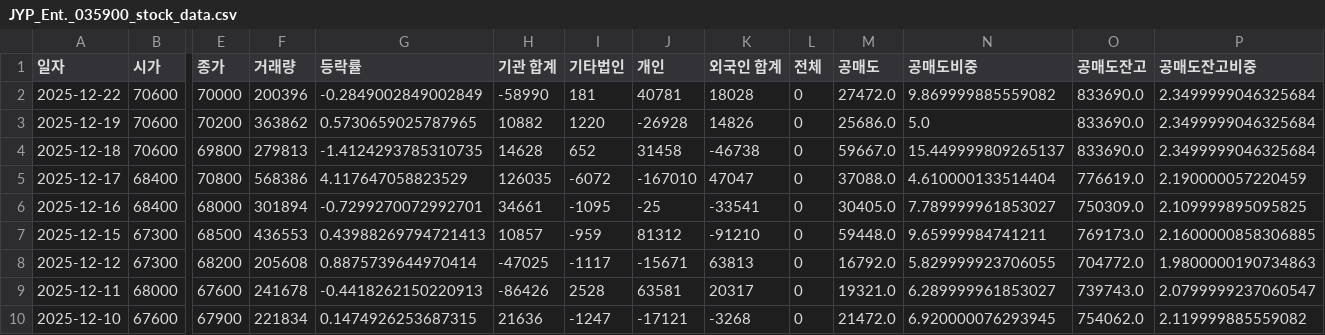
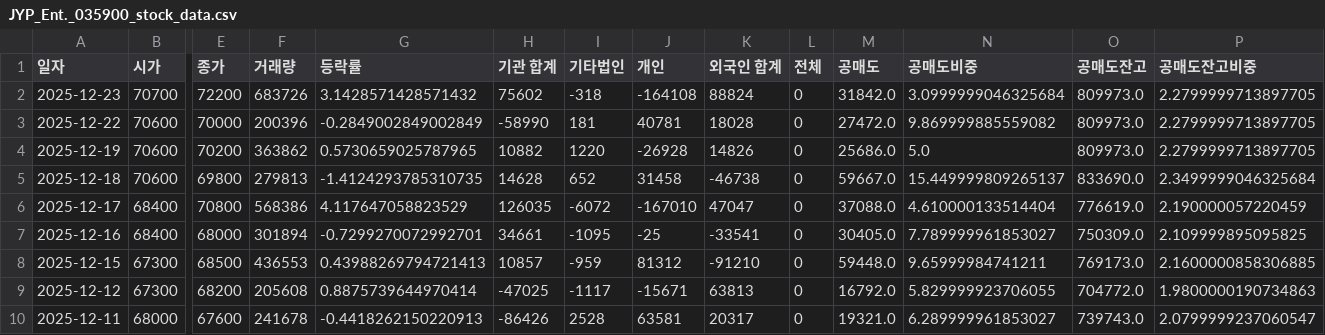
Before and after one commit to ccyun95/Broadcasting_entertainment_game_work, a CSV file: data/JYP_Ent._035900_stock_data.csv, drawn as a sheet; only a part is shown, gaps mark what is left out; the shorter side is filled out with more unchanged rows; addresses are those after the commit; rows hold the shown columns only; the diff names each change by its address in the sheet, - before the commit and + after, or states it on an @@ line.

```diff
--- a/data/JYP_Ent._035900_stock_data.csv
+++ b/data/JYP_Ent._035900_stock_data.csv
+row 2: 2025-12-23 | 70700 | 72200 | 683726 | 3.1428571428571432 | 75602 | -318 | -164108 | 88824 | 0 | 31842.0 | 3.0999999046325684 | 809973.0 | 2.2799999713897705
-O3:O4 (공매도잔고): 833690.0
+O3:O4 (공매도잔고): 809973.0
-P3:P4 (공매도잔고비중): 2.3499999046325684
+P3:P4 (공매도잔고비중): 2.2799999713897705
```
Also changed, not shown: data/DearU_376300_stock_data.csv, data/HYBE_352820_stock_data.csv, 6 other files.
